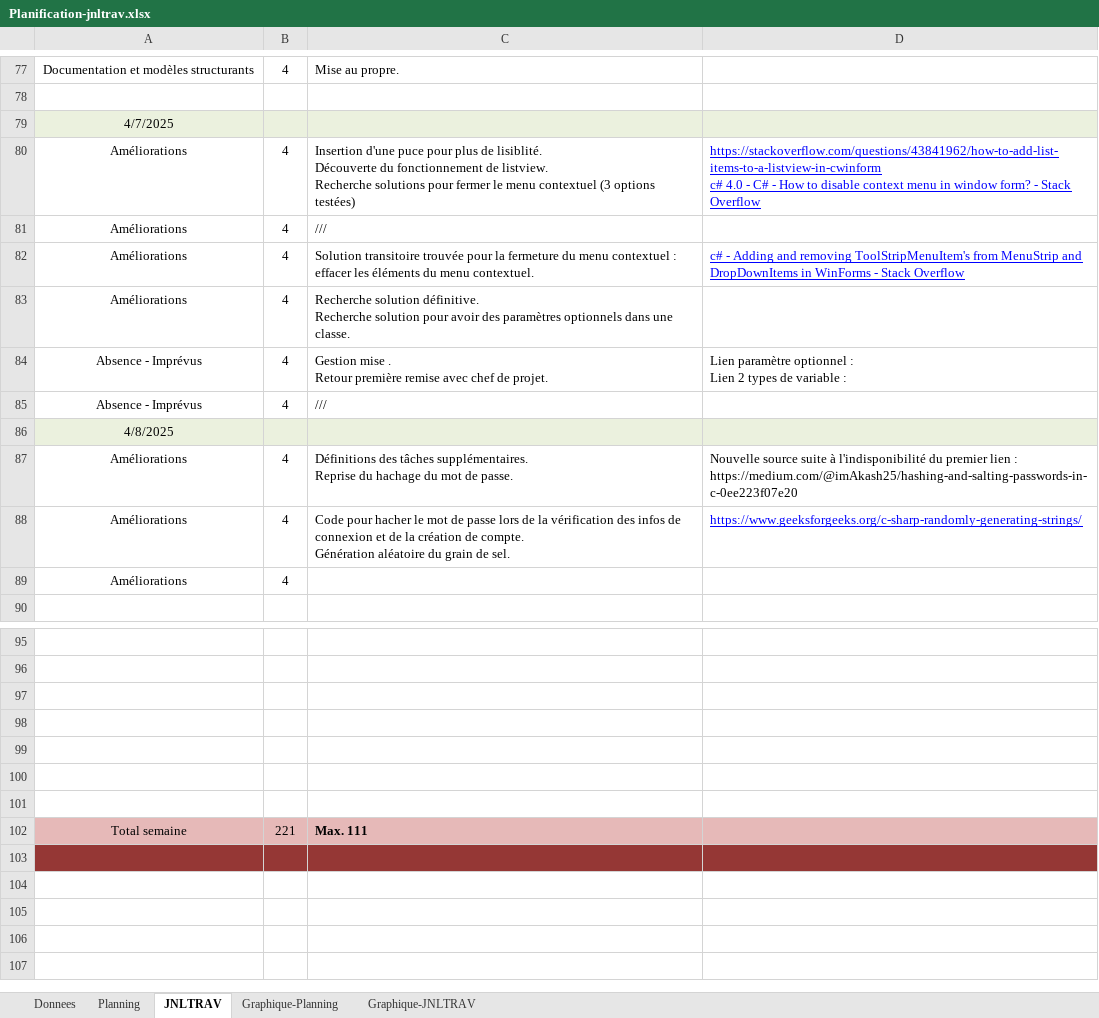
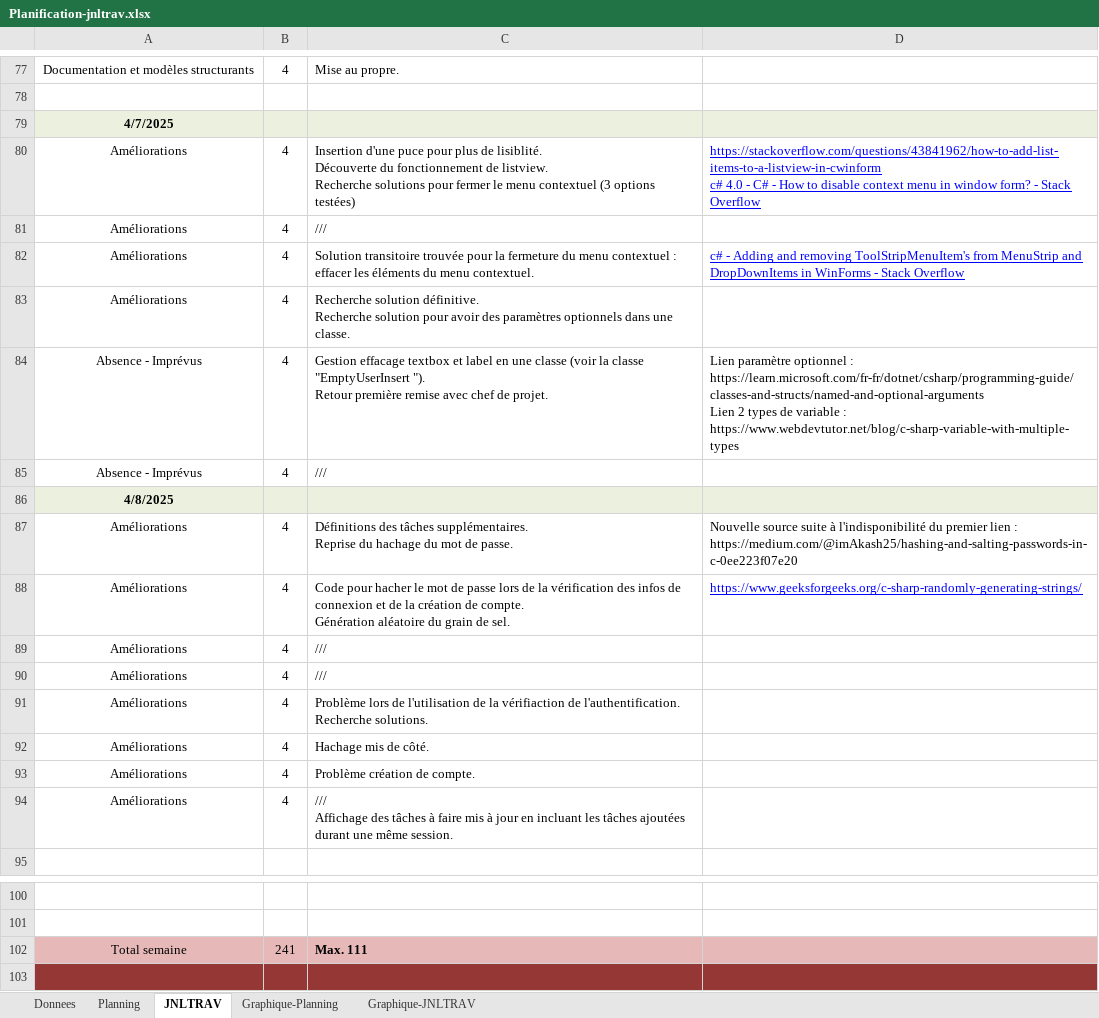
Before and after one commit to CielRii/E_TodoList, an Excel workbook: documents/Planification-jnltrav.xlsx, sheet JNLTRAV, drawn as a sheet; only a part is shown, gaps mark what is left out; the shorter side is filled out with more unchanged rows; values as stored, in another font and other column widths than the file's, no borders; charts and pictures not drawn; removed rows and columns are numbered as before the commit, all else as after; ↵ is a line break in a cell; the diff names each change by its address in the sheet, - before the commit and + after, or states it on an @@ line.

```diff
--- a/documents/Planification-jnltrav.xlsx (sheet JNLTRAV)
+++ b/documents/Planification-jnltrav.xlsx (sheet JNLTRAV)
-A79 bold: off
+A79 bold: on
-C84: Gestion mise . ↵ Retour première…
+C84: Gestion effacage textbox et label en une classe (voir la classe "EmptyUserInsert "). ↵ Retour première…
-D84: …optionnel : ↵ Lien 2 types de variable :
+D84: …optionnel : https://learn.microsoft.com/fr-fr/dotnet/csharp/programming-guide/classes-and-structs/named-and-optional-arguments ↵ Lien 2 types de variable : https://www.webdevtutor.net/blog/c-sharp-variable-with-multiple-types
-A86 bold: off
+A86 bold: on
-C89: (empty)
+C89: ///
+row 90: Améliorations | 4 | ///
+row 91: Améliorations | 4 | Problème lors de l'utilisation de la vérifiaction de l'authentification. ↵ Recherche solutions.
+row 92: Améliorations | 4 | Hachage mis de côté.
+row 93: Améliorations | 4 | Problème création de compte.
+row 94: Améliorations | 4 | /// ↵ Affichage des tâches à faire mis à jour en incluant les tâches ajoutées durant une même session.
-row 97: (empty)
-row 98: (empty)
-row 99: (empty)
-row 100: (empty)
-row 101: (empty)
-B102: 221
+B102: 241
```
Also changed, not shown: charts or pictures, 10 other files.
